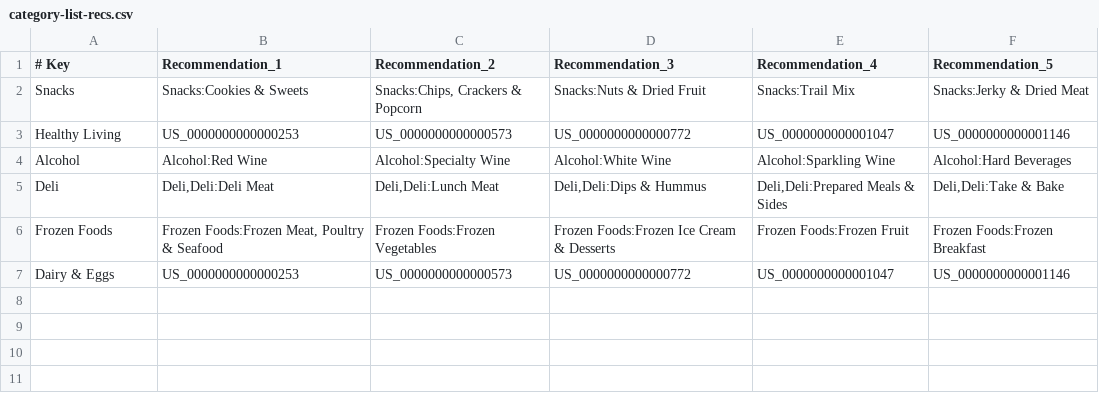
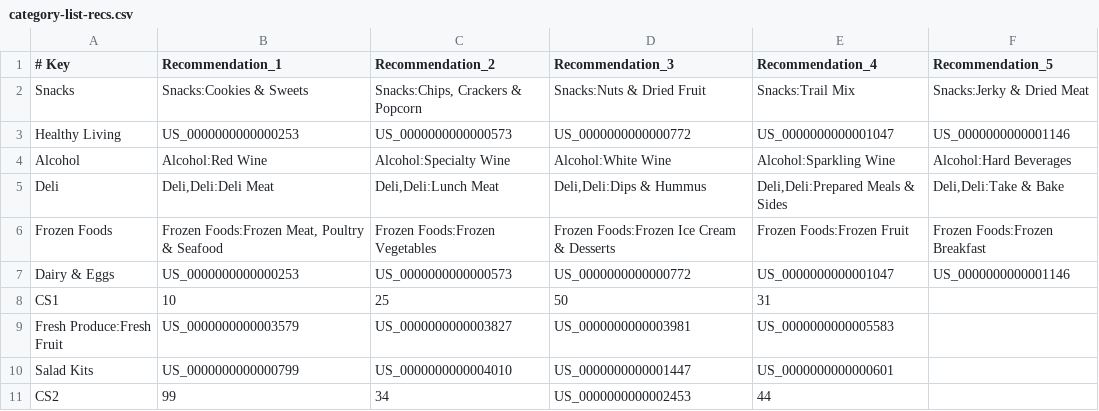
Before and after one commit to dirnitesh/recs, a CSV file: category-list-recs.csv, drawn as a sheet.

Commit message:
Add files via upload

```diff
--- a/category-list-recs.csv
+++ b/category-list-recs.csv
@@ -7 +7,5 @@ Frozen Foods,"Frozen Foods:Frozen Meat, Poultry & Seafood",Frozen Foods:Frozen V
 Dairy & Eggs,US_0000000000000253,US_0000000000000573,US_0000000000000772,US_0000000000001047,US_0000000000001146
+CS1,10,25,50,31,
+Fresh Produce:Fresh Fruit,US_0000000000003579,US_0000000000003827,US_0000000000003981,US_0000000000005583,
+Salad Kits,US_0000000000000799,US_0000000000004010,US_0000000000001447,US_0000000000000601,
+CS2,99,34,US_0000000000002453,44,
```
